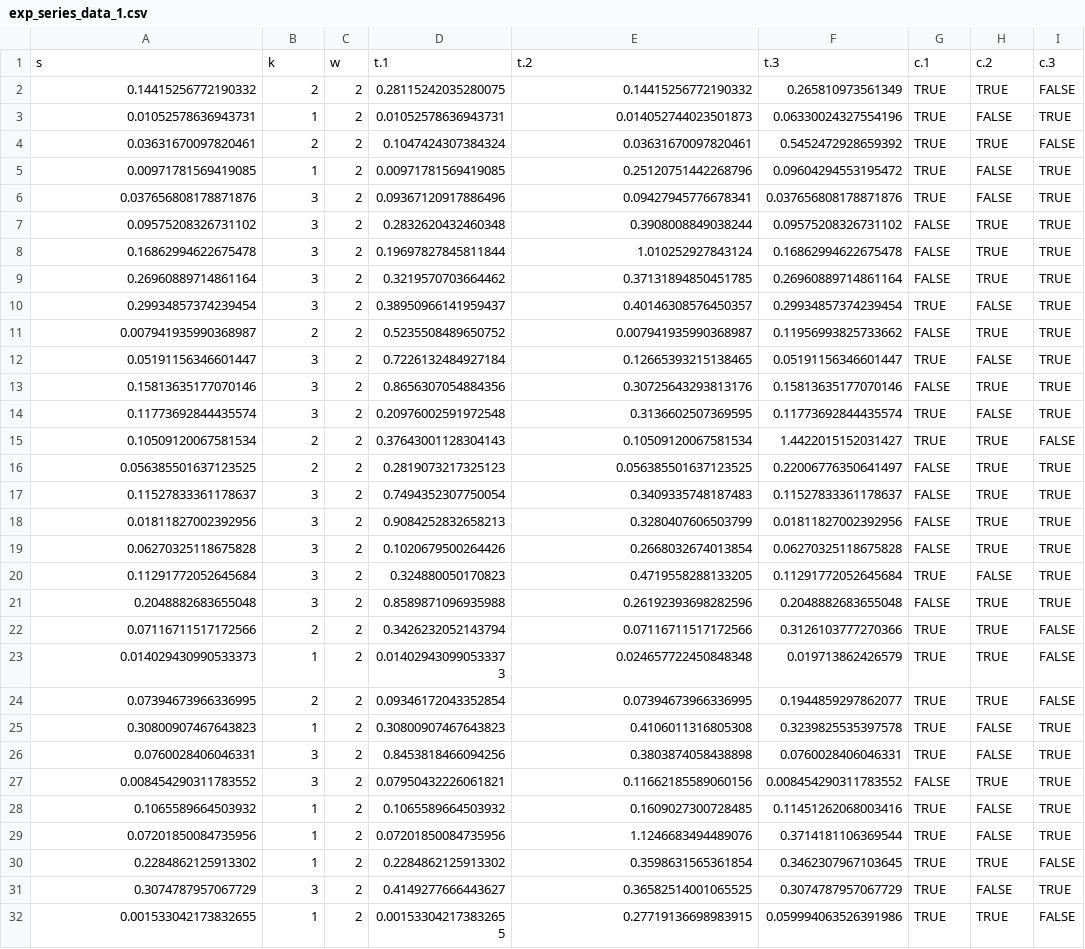
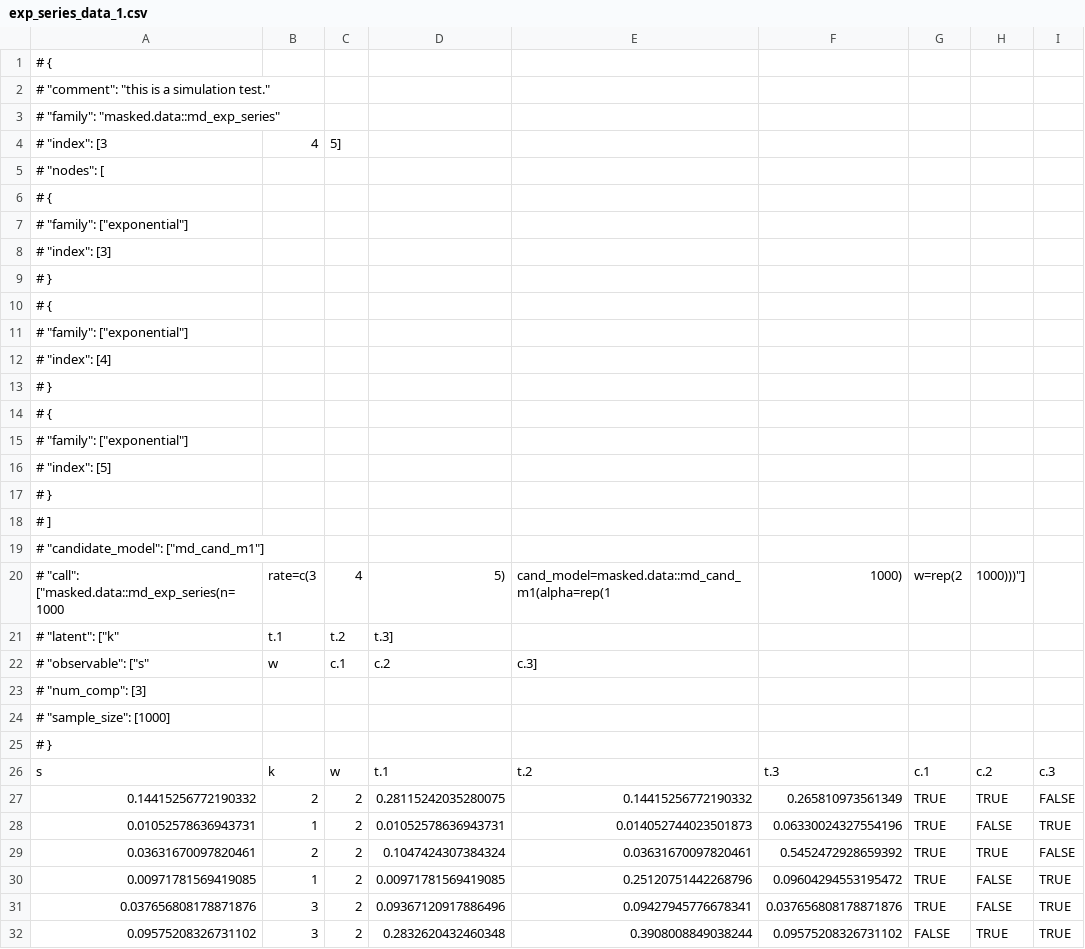
Before and after one commit to queelius/md.tools, a CSV file: raw-data/exp_series_data_1.csv, drawn as a sheet; only a part is shown; the shorter side is filled out with more unchanged rows.

```diff
--- a/raw-data/exp_series_data_1.csv
+++ b/raw-data/exp_series_data_1.csv
@@ -1 +1,26 @@
+# {
+#   "comment": "this is a simulation test.",
+#   "family": "masked.data::md_exp_series",
+#   "index": [3, 4, 5],
+#   "nodes": [
+#     {
+#       "family": ["exponential"],
+#       "index": [3]
+#     },
+#     {
+#       "family": ["exponential"],
+#       "index": [4]
+#     },
+#     {
+#       "family": ["exponential"],
+#       "index": [5]
+#     }
+#   ],
+#   "candidate_model": ["md_cand_m1"],
+#   "call": ["masked.data::md_exp_series(n=1000,rate=c(3,4,5),cand_model=masked.data::md_cand_m1(alpha=rep(1,1000),w=rep(2,1000)))"],
+#   "latent": ["k", "t.1", "t.2", "t.3"],
+#   "observable": ["s", "w", "c.1", "c.2","c.3"],
+#   "num_comp": [3],
+#   "sample_size": [1000]
+# }
 s,k,w,t.1,t.2,t.3,c.1,c.2,c.3
```
Also changed, not shown: 8 other files.
